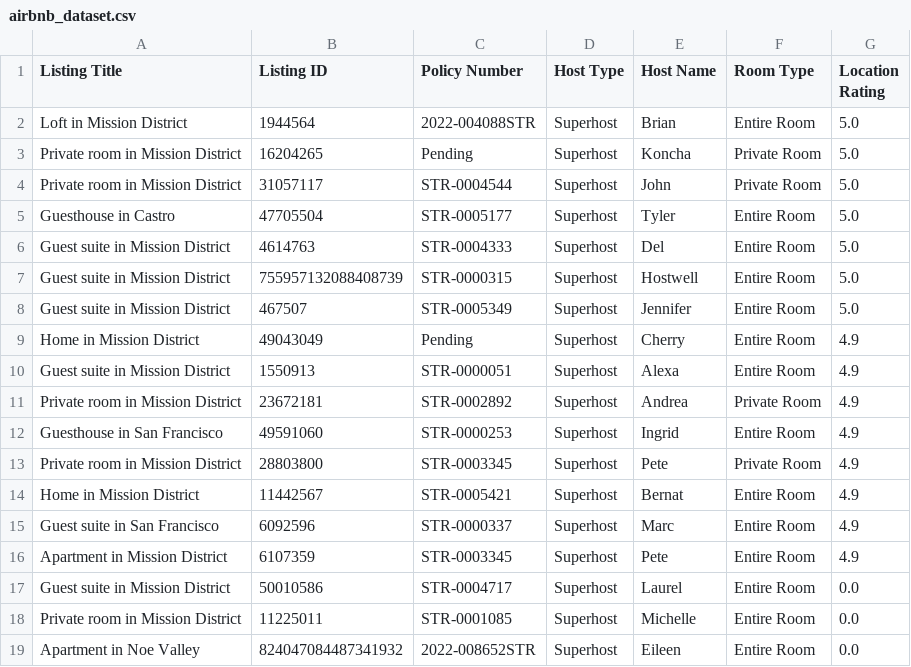
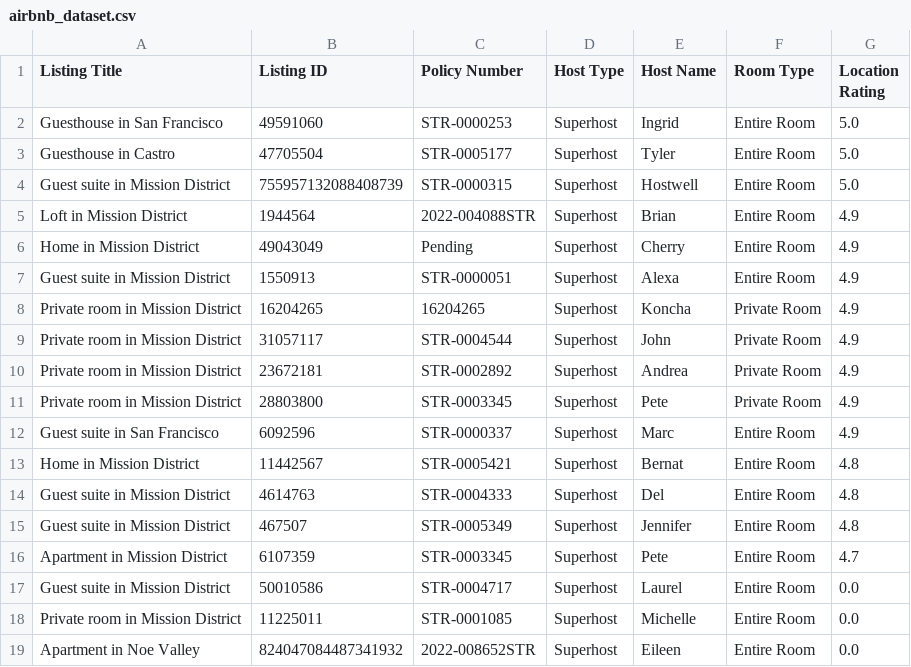
Before and after one commit to SI201-UMich/project2-w26-katelyn-s-team-1, a CSV file: airbnb_dataset.csv, drawn as a sheet.

Commit message:
Added airbnb csv and reflective

```diff
--- a/airbnb_dataset.csv
+++ b/airbnb_dataset.csv
@@ -1,17 +1,17 @@
 Listing Title,Listing ID,Policy Number,Host Type,Host Name,Room Type,Location Rating
-Loft in Mission District,1944564,2022-004088STR,Superhost,Brian,Entire Room,5.0
-Private room in Mission District,16204265,Pending,Superhost,Koncha,Private Room,5.0
-Private room in Mission District,31057117,STR-0004544,Superhost,John,Private Room,5.0
+Guesthouse in San Francisco,49591060,STR-0000253,Superhost,Ingrid,Entire Room,5.0
 Guesthouse in Castro,47705504,STR-0005177,Superhost,Tyler,Entire Room,5.0
-Guest suite in Mission District,4614763,STR-0004333,Superhost,Del,Entire Room,5.0
 Guest suite in Mission District,755957132088408739,STR-0000315,Superhost,Hostwell,Entire Room,5.0
-Guest suite in Mission District,467507,STR-0005349,Superhost,Jennifer,Entire Room,5.0
+Loft in Mission District,1944564,2022-004088STR,Superhost,Brian,Entire Room,4.9
 Home in Mission District,49043049,Pending,Superhost,Cherry,Entire Room,4.9
 Guest suite in Mission District,1550913,STR-0000051,Superhost,Alexa,Entire Room,4.9
+Private room in Mission District,16204265,16204265,Superhost,Koncha,Private Room,4.9
+Private room in Mission District,31057117,STR-0004544,Superhost,John,Private Room,4.9
 Private room in Mission District,23672181,STR-0002892,Superhost,Andrea,Private Room,4.9
-Guesthouse in San Francisco,49591060,STR-0000253,Superhost,Ingrid,Entire Room,4.9
 Private room in Mission District,28803800,STR-0003345,Superhost,Pete,Private Room,4.9
-Home in Mission District,11442567,STR-0005421,Superhost,Bernat,Entire Room,4.9
 Guest suite in San Francisco,6092596,STR-0000337,Superhost,Marc,Entire Room,4.9
-Apartment in Mission District,6107359,STR-0003345,Superhost,Pete,Entire Room,4.9
+Home in Mission District,11442567,STR-0005421,Superhost,Bernat,Entire Room,4.8
+Guest suite in Mission District,4614763,STR-0004333,Superhost,Del,Entire Room,4.8
+Guest suite in Mission District,467507,STR-0005349,Superhost,Jennifer,Entire Room,4.8
+Apartment in Mission District,6107359,STR-0003345,Superhost,Pete,Entire Room,4.7
 Guest suite in Mission District,50010586,STR-0004717,Superhost,Laurel,Entire Room,0.0
```
Also changed, not shown: 1 other file.
